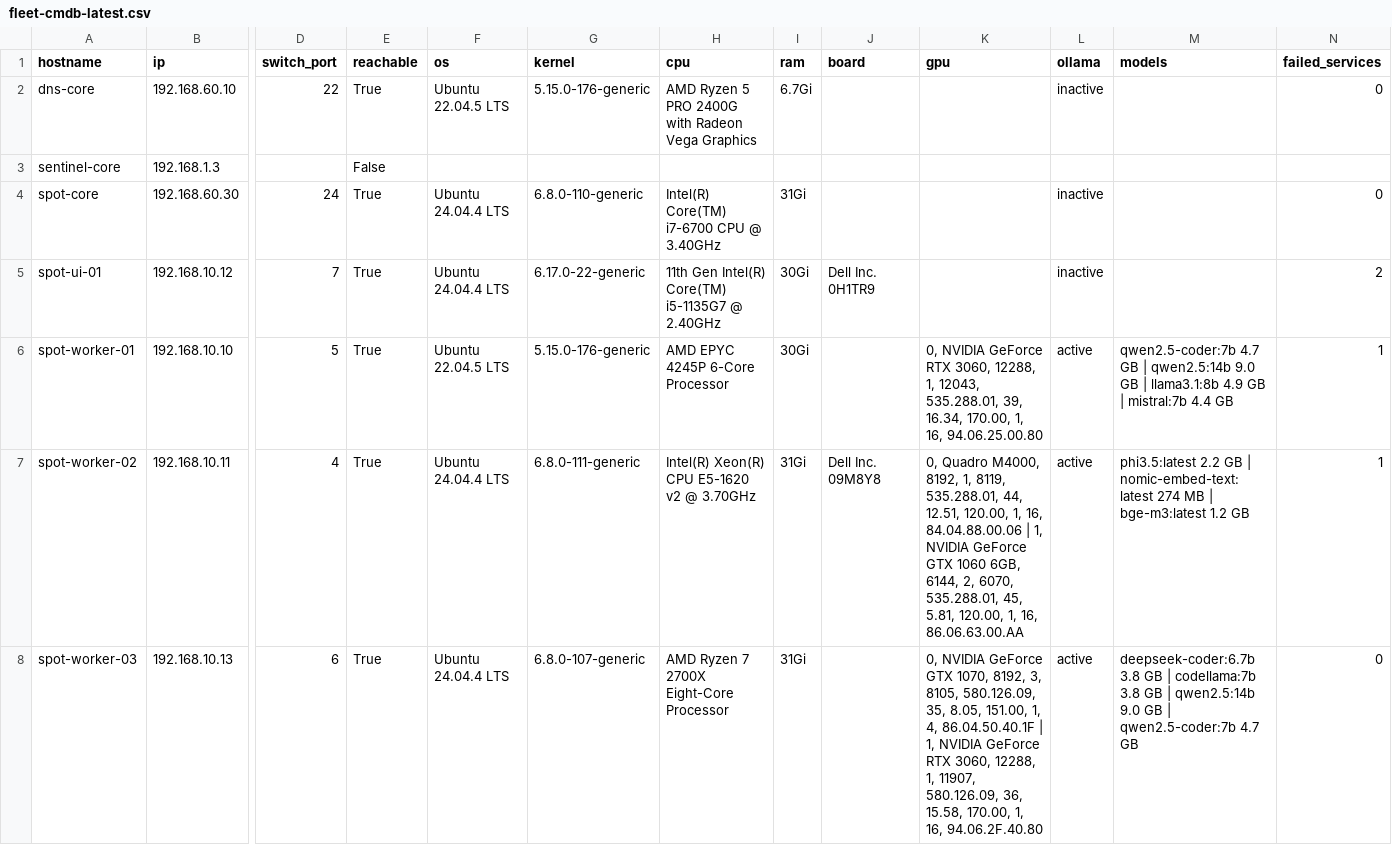
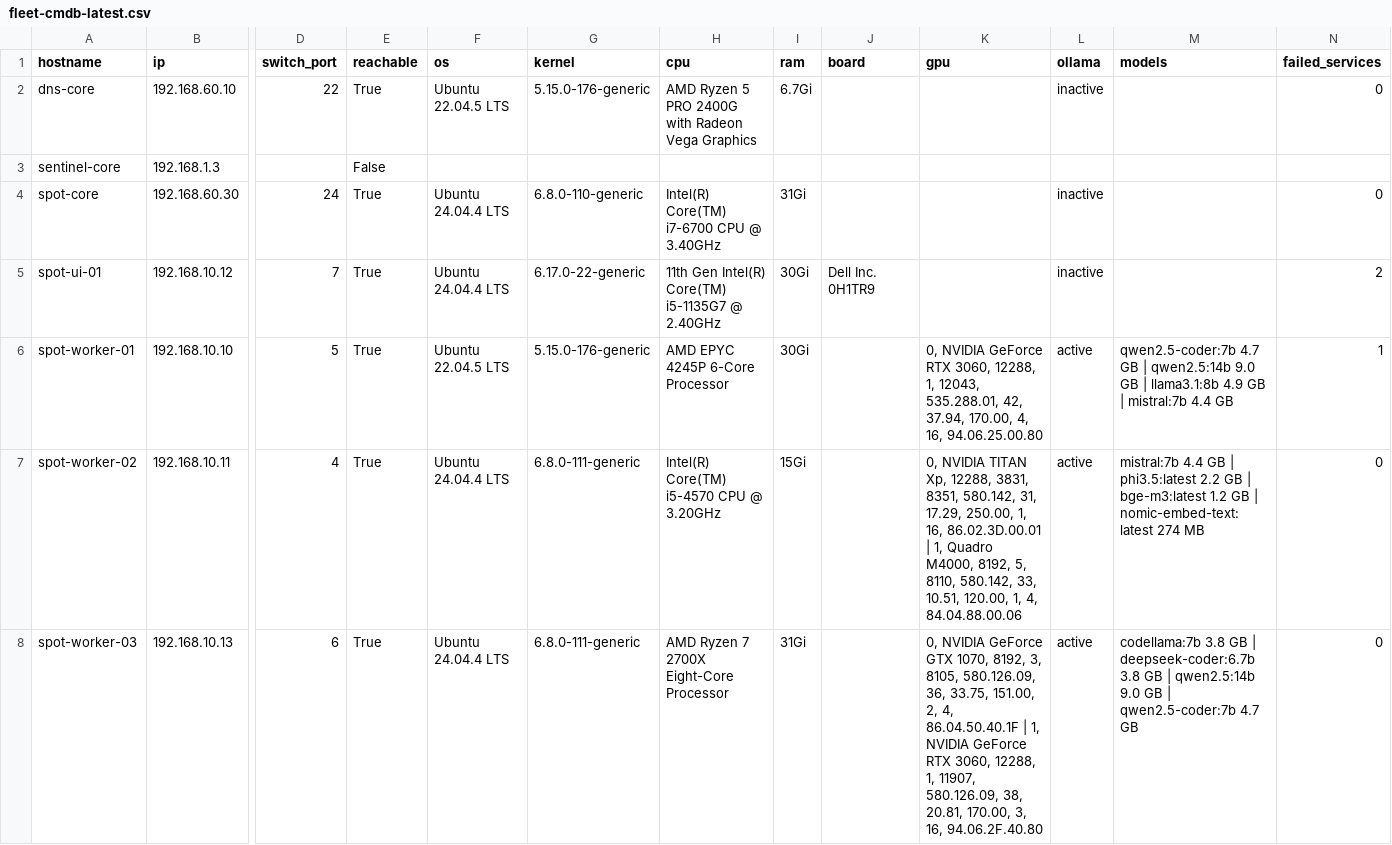
Before and after one commit to chrisk-2/spot-AI, a CSV file: fleet-inventory/fleet-cmdb-latest.csv, drawn as a sheet; only a part is shown, gaps mark what is left out; the diff covers the shown part only; the diff names each change by its address in the sheet, - before the commit and + after, or states it on an @@ line.

```diff
--- a/fleet-inventory/fleet-cmdb-latest.csv
+++ b/fleet-inventory/fleet-cmdb-latest.csv
-K6 (gpu): …12043, 535.288.01, 39, 16.34, 170.00, 1, 16, 94.06.25.00.80
+K6 (gpu): …12043, 535.288.01, 42, 37.94, 170.00, 4, 16, 94.06.25.00.80
-H7 (cpu): Intel(R) Xeon(R) CPU E5-1620 v2 @ 3.70GHz
+H7 (cpu): Intel(R) Core(TM) i5-4570 CPU @ 3.20GHz
-I7 (ram): 31Gi
+I7 (ram): 15Gi
-J7 (board): Dell Inc. 09M8Y8
+J7 (board): (empty)
-K7 (gpu): 0, Quadro M4000, 8192, 1, 8119, 535.288.01, 44, 12.51, 120.00, 1, 16, 84.04.88.00.06 | 1, NVIDIA GeForce GTX 1060 6GB, 6144, 2, 6070, 535.288.01, 45, 5.81, 120.00, 1, 16, 86.06.63.00.AA
+K7 (gpu): 0, NVIDIA TITAN Xp, 12288, 3831, 8351, 580.142, 31, 17.29, 250.00, 1, 16, 86.02.3D.00.01 | 1, Quadro M4000, 8192, 5, 8110, 580.142, 33, 10.51, 120.00, 1, 4, 84.04.88.00.06
-M7 (models): phi3.5:latest 2.2 GB | nomic-embed-text:latest 274 MB | bge-m3:latest 1.2 GB
+M7 (models): mistral:7b 4.4 GB | phi3.5:latest 2.2 GB | bge-m3:latest 1.2 GB | nomic-embed-text:latest 274 MB
-N7 (failed_services): 1
+N7 (failed_services): 0
-G8 (kernel): 6.8.0-107-generic
+G8 (kernel): 6.8.0-111-generic
-K8 (gpu): …8105, 580.126.09, 35, 8.05, 151.00, 1, 4, 86.04.50.40.1F | 1, NVIDIA GeForce RTX 3060, 12288, 1, 11907, 580.126.09, 36, 15.58, 170.00, 1, 16, 94.06.2F.40.80
+K8 (gpu): …8105, 580.126.09, 36, 33.75, 151.00, 2, 4, 86.04.50.40.1F | 1, NVIDIA GeForce RTX 3060, 12288, 1, 11907, 580.126.09, 38, 20.81, 170.00, 3, 16, 94.06.2F.40.80
-M8 (models): deepseek-coder:6.7b 3.8 GB | codellama:7b 3.8 GB…
+M8 (models): codellama:7b 3.8 GB | deepseek-coder:6.7b 3.8 GB…
```
Also changed, not shown: 11 edited cells elsewhere in this file, fleet-inventory/fleet-inventory-latest.csv, 4 other files.
